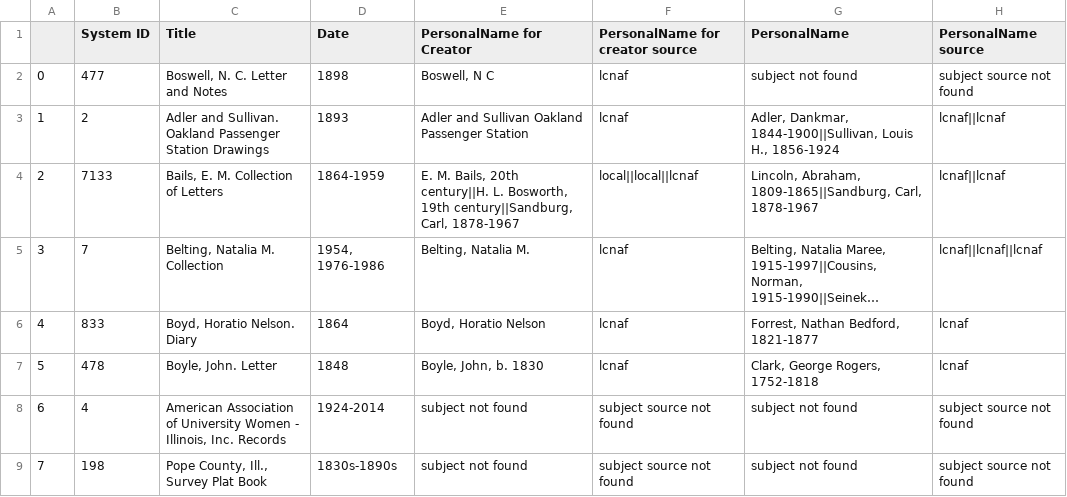
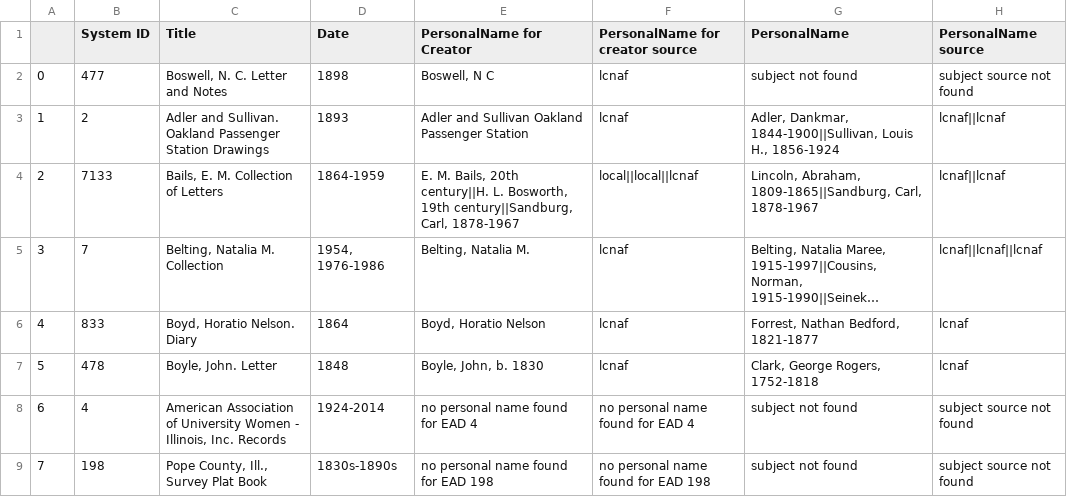
Before and after one commit to courtneyamber/EAD-MARC-Project, a CSV file: output/spreadsheet_example.csv, drawn as a sheet; only a part is shown; long unchanged cells end in …; the diff names each change by its address in the sheet, - before the commit and + after, or states it on an @@ line.

```diff
--- a/output/spreadsheet_example.csv
+++ b/output/spreadsheet_example.csv
-E8 (PersonalName for Creator): subject not found
+E8 (PersonalName for Creator): no personal name found for EAD 4
-F8 (PersonalName for creator source): subject source not found
+F8 (PersonalName for creator source): no personal name found for EAD 4
-E9 (PersonalName for Creator): subject not found
+E9 (PersonalName for Creator): no personal name found for EAD 198
-F9 (PersonalName for creator source): subject source not found
+F9 (PersonalName for creator source): no personal name found for EAD 198
```
Also changed, not shown: 1 other file.
